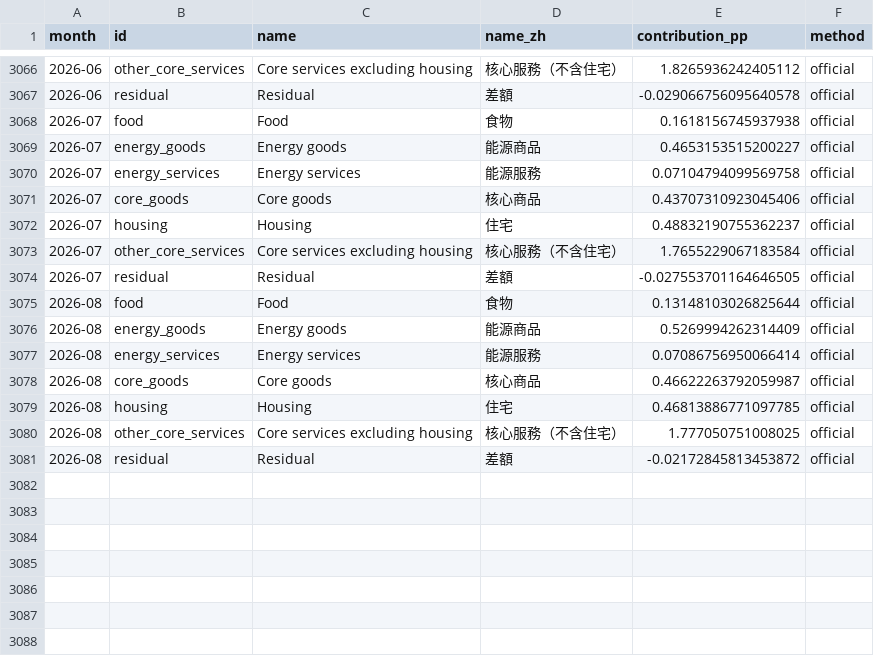
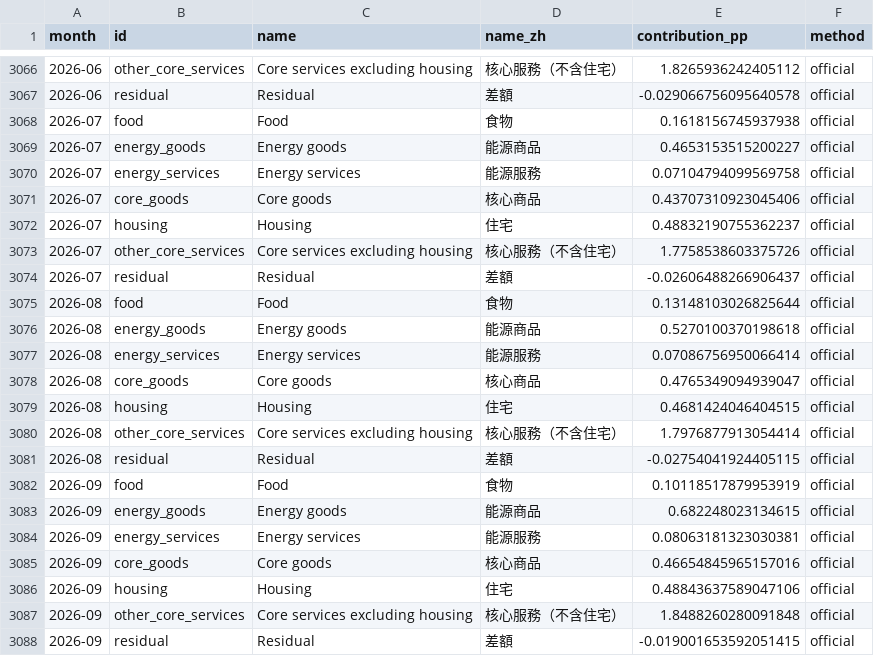
Before and after one commit to RaliceFang/us-pce-driver, a CSV file: web/data/pce_contrib_detail6_yoy.csv, drawn as a sheet; only a part is shown, gaps mark what is left out.

```diff
--- a/web/data/pce_contrib_detail6_yoy.csv
+++ b/web/data/pce_contrib_detail6_yoy.csv
@@ -3072,10 +3072,17 @@
 2026-07,housing,Housing,住宅,0.48832190755362237,official
-2026-07,other_core_services,Core services excluding housing,核心服務（不含住宅）,1.7655229067183584,official
-2026-07,residual,Residual,差額,-0.027553701164646505,official
+2026-07,other_core_services,Core services excluding housing,核心服務（不含住宅）,1.7758538603375726,official
+2026-07,residual,Residual,差額,-0.02606488266906437,official
 2026-08,food,Food,食物,0.13148103026825644,official
-2026-08,energy_goods,Energy goods,能源商品,0.5269994262314409,official
+2026-08,energy_goods,Energy goods,能源商品,0.5270100370198618,official
 2026-08,energy_services,Energy services,能源服務,0.07086756950066414,official
-2026-08,core_goods,Core goods,核心商品,0.46622263792059987,official
-2026-08,housing,Housing,住宅,0.46813886771097785,official
-2026-08,other_core_services,Core services excluding housing,核心服務（不含住宅）,1.777050751008025,official
-2026-08,residual,Residual,差額,-0.02172845813453872,official
+2026-08,core_goods,Core goods,核心商品,0.4765349094939047,official
+2026-08,housing,Housing,住宅,0.4681424046404515,official
+2026-08,other_core_services,Core services excluding housing,核心服務（不含住宅）,1.7976877913054414,official
+2026-08,residual,Residual,差額,-0.02754041924405115,official
+2026-09,food,Food,食物,0.10118517879953919,official
+2026-09,energy_goods,Energy goods,能源商品,0.682248023134615,official
+2026-09,energy_services,Energy services,能源服務,0.08063181323030381,official
+2026-09,core_goods,Core goods,核心商品,0.46654845965157016,official
+2026-09,housing,Housing,住宅,0.48843637589047106,official
+2026-09,other_core_services,Core services excluding housing,核心服務（不含住宅）,1.8488260280091848,official
+2026-09,residual,Residual,差額,-0.019001653592051415,official
```
Also changed, not shown: web/data/pce_contrib_basic4_mom.csv, web/data/pce_contrib_basic4_yoy.csv, 10 other files.
